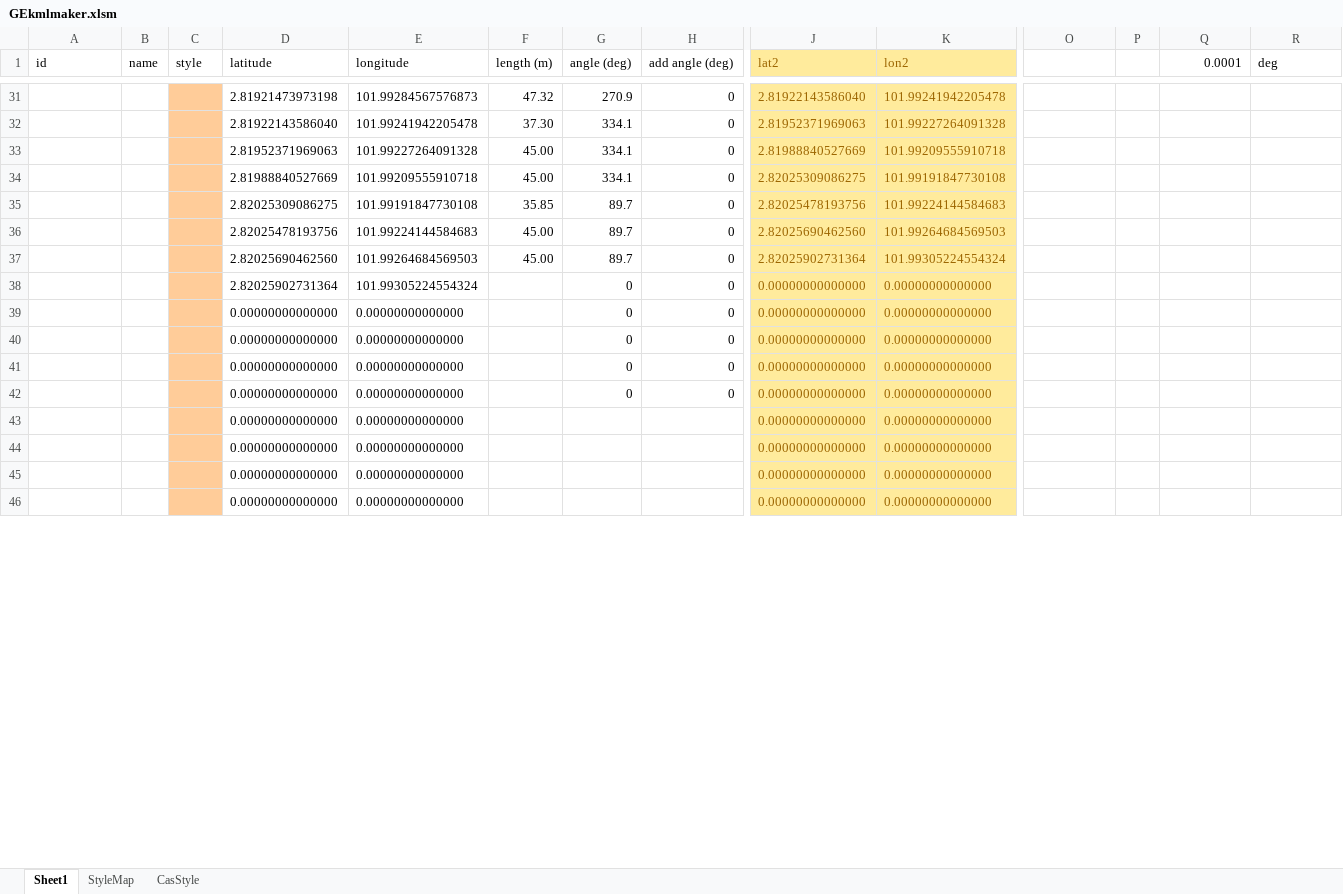
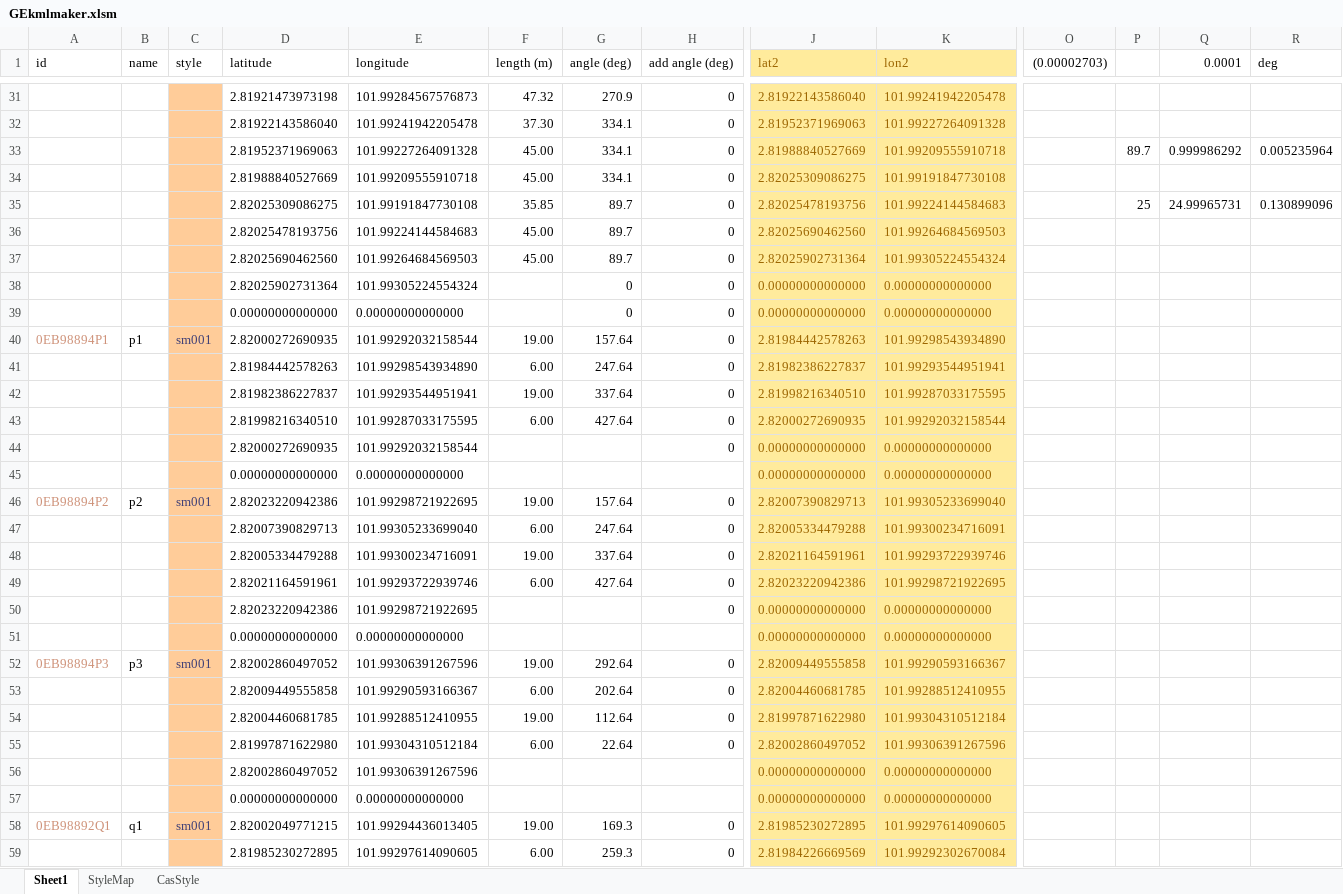
Before and after one commit to a-faros/base, an Excel workbook: GEarthKML/GEkmlmaker.xlsm, sheet Sheet1, drawn as a sheet; only a part is shown, gaps mark what is left out; the shorter side is filled out with more unchanged rows; values as stored, in another font and other column widths than the file's, no borders; charts and pictures not drawn; removed rows and columns are numbered as before the commit, all else as after; rows hold the shown columns only; the diff covers the shown part only; the diff names each change by its address in the sheet, - before the commit and + after, or states it on an @@ line.

```diff
--- a/GEarthKML/GEkmlmaker.xlsm (sheet Sheet1)
+++ b/GEarthKML/GEkmlmaker.xlsm (sheet Sheet1)
-O1: (empty)
+O1: (0.00002703)
-P33: (empty)
+P33: 89.7
-Q33 (0.0001): (empty)
+Q33 (0.0001): 0.999986292
-R33 (deg): (empty)
+R33 (deg): 0.005235964
-P35: (empty)
+P35: 25
-Q35 (0.0001): (empty)
+Q35 (0.0001): 24.99965731
-R35 (deg): (empty)
+R35 (deg): 0.130899096
-row 40:  |  |  | 0.00000000000000 | 0.00000000000000 |  | 0 | 0 | 0.00000000000000 | 0.00000000000000
-row 41:  |  |  | 0.00000000000000 | 0.00000000000000 |  | 0 | 0 | 0.00000000000000 | 0.00000000000000
-row 42:  |  |  | 0.00000000000000 | 0.00000000000000 |  | 0 | 0 | 0.00000000000000 | 0.00000000000000
+row 40: 0EB98894P1 | p1 | sm001 | 2.82000272690935 | 101.99292032158544 | 19.00 | 157.64 | 0 | 2.81984442578263 | 101.99298543934890
+row 41:  |  |  | 2.81984442578263 | 101.99298543934890 | 6.00 | 247.64 | 0 | 2.81982386227837 | 101.99293544951941
+row 42:  |  |  | 2.81982386227837 | 101.99293544951941 | 19.00 | 337.64 | 0 | 2.81998216340510 | 101.99287033175595
+row 43:  |  |  | 2.81998216340510 | 101.99287033175595 | 6.00 | 427.64 | 0 | 2.82000272690935 | 101.99292032158544
+row 44:  |  |  | 2.82000272690935 | 101.99292032158544 |  |  | 0 | 0.00000000000000 | 0.00000000000000
+row 46: 0EB98894P2 | p2 | sm001 | 2.82023220942386 | 101.99298721922695 | 19.00 | 157.64 | 0 | 2.82007390829713 | 101.99305233699040
+row 47:  |  |  | 2.82007390829713 | 101.99305233699040 | 6.00 | 247.64 | 0 | 2.82005334479288 | 101.99300234716091
+row 48:  |  |  | 2.82005334479288 | 101.99300234716091 | 19.00 | 337.64 | 0 | 2.82021164591961 | 101.99293722939746
+row 49:  |  |  | 2.82021164591961 | 101.99293722939746 | 6.00 | 427.64 | 0 | 2.82023220942386 | 101.99298721922695
+row 50:  |  |  | 2.82023220942386 | 101.99298721922695 |  |  | 0 | 0.00000000000000 | 0.00000000000000
+row 52: 0EB98894P3 | p3 | sm001 | 2.82002860497052 | 101.99306391267596 | 19.00 | 292.64 | 0 | 2.82009449555858 | 101.99290593166367
+row 53:  |  |  | 2.82009449555858 | 101.99290593166367 | 6.00 | 202.64 | 0 | 2.82004460681785 | 101.99288512410955
+row 54:  |  |  | 2.82004460681785 | 101.99288512410955 | 19.00 | 112.64 | 0 | 2.81997871622980 | 101.99304310512184
+row 55:  |  |  | 2.81997871622980 | 101.99304310512184 | 6.00 | 22.64 | 0 | 2.82002860497052 | 101.99306391267596
+row 56:  |  |  | 2.82002860497052 | 101.99306391267596 |  |  |  | 0.00000000000000 | 0.00000000000000
+row 58: 0EB98892Q1 | q1 | sm001 | 2.82002049771215 | 101.99294436013405 | 19.00 | 169.3 | 0 | 2.81985230272895 | 101.99297614090605
+row 59:  |  |  | 2.81985230272895 | 101.99297614090605 | 6.00 | 259.3 | 0 | 2.81984226669569 | 101.99292302670084
```
Also changed, not shown: 36 added rows, 50 removed rows, 19 edited cells and cell formats elsewhere in this sheet, formulas that keep their value, charts or pictures, 3 other files.
